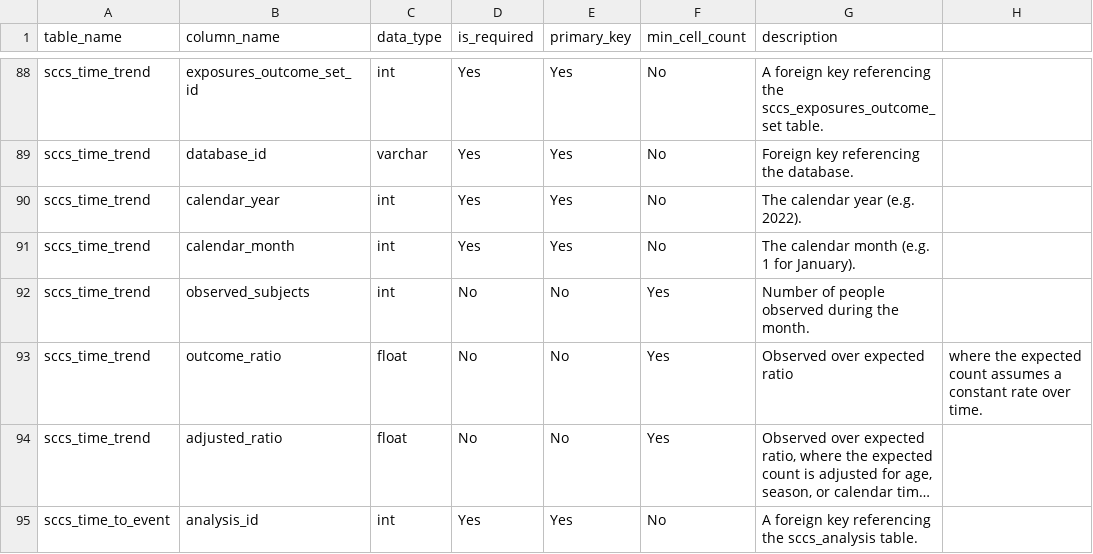
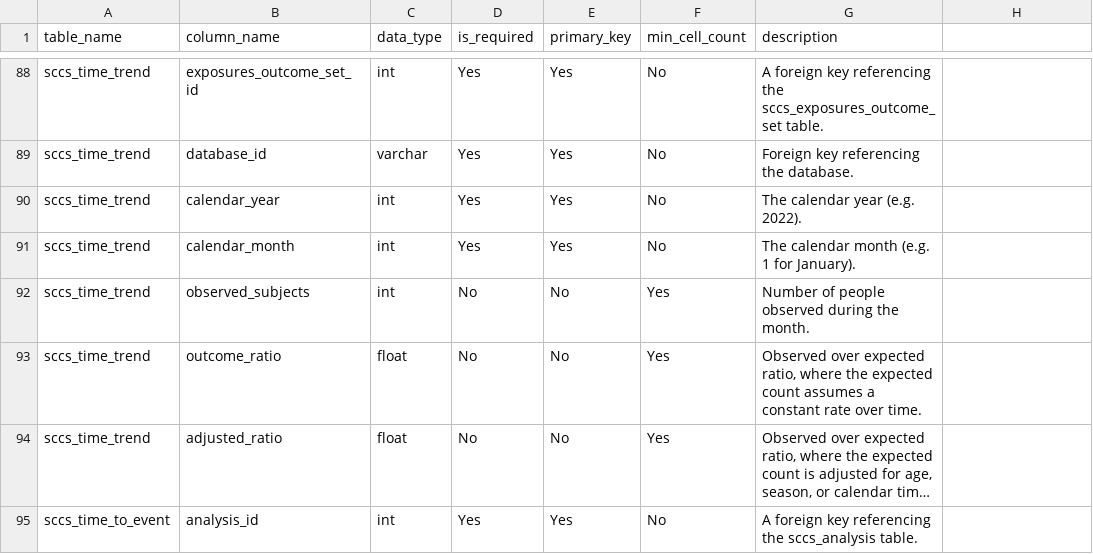
Before and after one commit to OHDSI/SelfControlledCaseSeries, a CSV file: inst/csv/resultsDataModelSpecification.csv, drawn as a sheet; only a part is shown, gaps mark what is left out; long unchanged cells end in …; the diff names each change by its address in the sheet, - before the commit and + after, or states it on an @@ line.

Commit message:
Adding missing quotes

```diff
--- a/inst/csv/resultsDataModelSpecification.csv
+++ b/inst/csv/resultsDataModelSpecification.csv
-G93 (description): …over expected ratio
+G93 (description): …over expected ratio, where the expected count assumes a constant rate over time.
-H93: where the expected count assumes a constant rate over time.
+H93: (empty)
```
